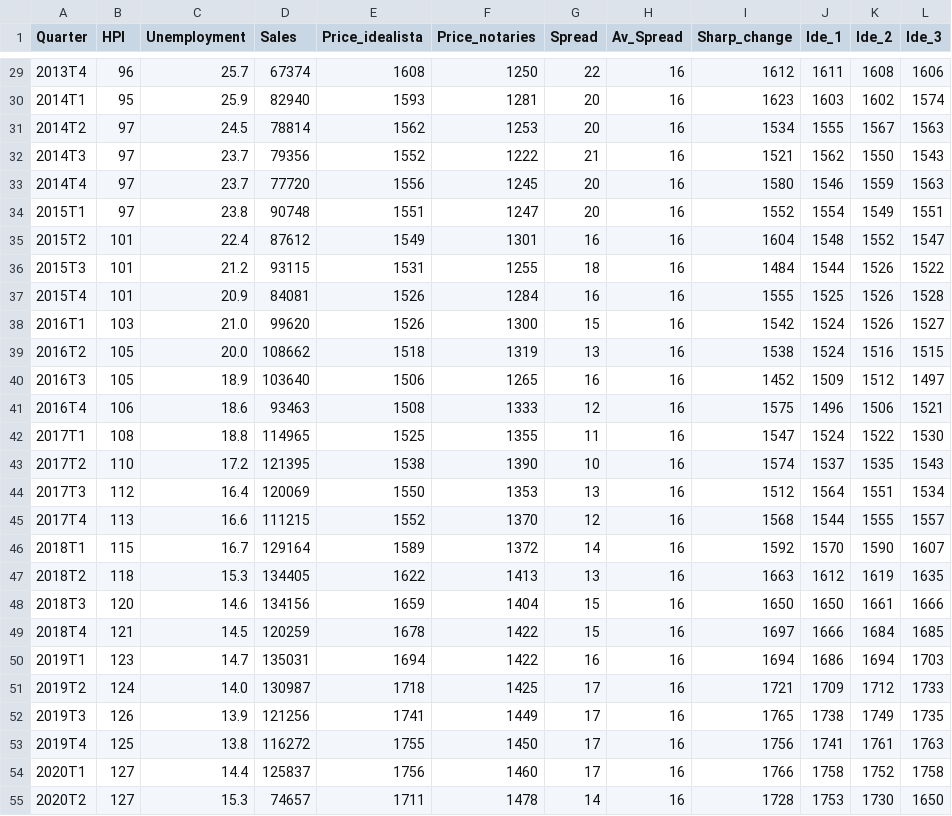
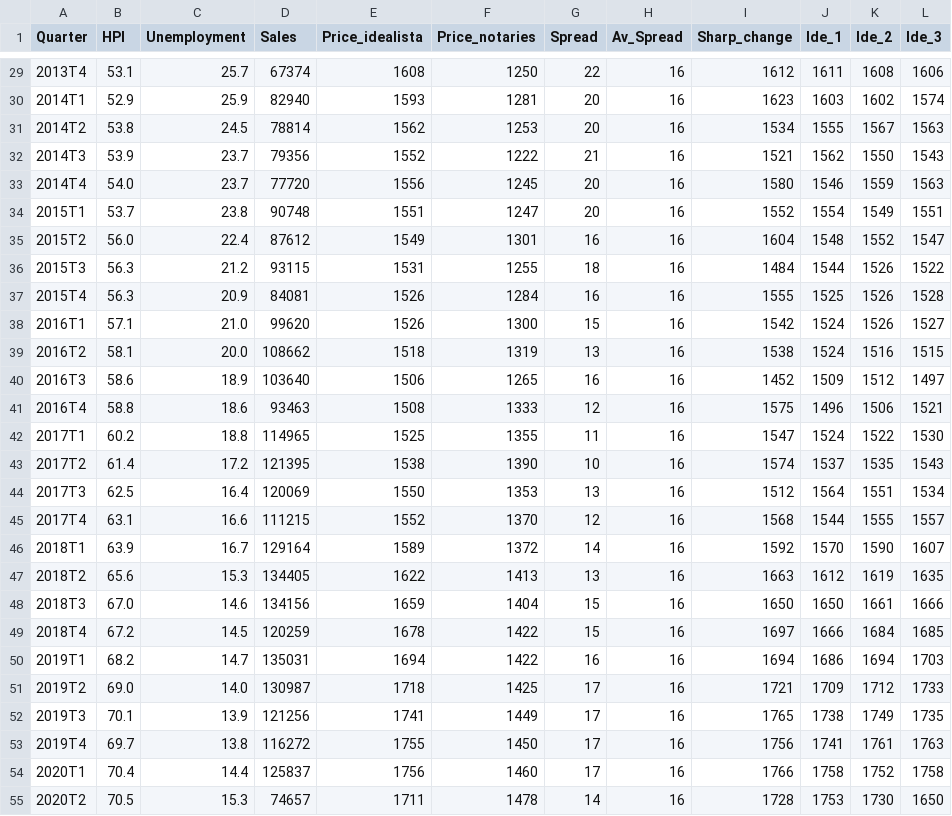
Before and after one commit to galetaire/spahousing, a CSV file: public/docs/spain_stats_quarterly.csv, drawn as a sheet; only a part is shown, gaps mark what is left out; the diff covers the shown part only.

```diff
--- a/public/docs/spain_stats_quarterly.csv
+++ b/public/docs/spain_stats_quarterly.csv
@@ -29,27 +29,27 @@
-2013T4,96,25.7,67374,1608,1250,22,16,1612,1611,1608,1606,,,
-2014T1,95,25.9,82940,1593,1281,20,16,1623,1603,1602,1574,,,
-2014T2,97,24.5,78814,1562,1253,20,16,1534,1555,1567,1563,,,
-2014T3,97,23.7,79356,1552,1222,21,16,1521,1562,1550,1543,,,
-2014T4,97,23.7,77720,1556,1245,20,16,1580,1546,1559,1563,,,
-2015T1,97,23.8,90748,1551,1247,20,16,1552,1554,1549,1551,,,
-2015T2,101,22.4,87612,1549,1301,16,16,1604,1548,1552,1547,,,
-2015T3,101,21.2,93115,1531,1255,18,16,1484,1544,1526,1522,,,
-2015T4,101,20.9,84081,1526,1284,16,16,1555,1525,1526,1528,,,
-2016T1,103,21.0,99620,1526,1300,15,16,1542,1524,1526,1527,,,
-2016T2,105,20.0,108662,1518,1319,13,16,1538,1524,1516,1515,,,
-2016T3,105,18.9,103640,1506,1265,16,16,1452,1509,1512,1497,,,
-2016T4,106,18.6,93463,1508,1333,12,16,1575,1496,1506,1521,,,
-2017T1,108,18.8,114965,1525,1355,11,16,1547,1524,1522,1530,,,
-2017T2,110,17.2,121395,1538,1390,10,16,1574,1537,1535,1543,,,
-2017T3,112,16.4,120069,1550,1353,13,16,1512,1564,1551,1534,,,
-2017T4,113,16.6,111215,1552,1370,12,16,1568,1544,1555,1557,,,
-2018T1,115,16.7,129164,1589,1372,14,16,1592,1570,1590,1607,,,
-2018T2,118,15.3,134405,1622,1413,13,16,1663,1612,1619,1635,,,
-2018T3,120,14.6,134156,1659,1404,15,16,1650,1650,1661,1666,,,
-2018T4,121,14.5,120259,1678,1422,15,16,1697,1666,1684,1685,,,
-2019T1,123,14.7,135031,1694,1422,16,16,1694,1686,1694,1703,,,
-2019T2,124,14.0,130987,1718,1425,17,16,1721,1709,1712,1733,,,
-2019T3,126,13.9,121256,1741,1449,17,16,1765,1738,1749,1735,,,
-2019T4,125,13.8,116272,1755,1450,17,16,1756,1741,1761,1763,,,
-2020T1,127,14.4,125837,1756,1460,17,16,1766,1758,1752,1758,,,
-2020T2,127,15.3,74657,1711,1478,14,16,1728,1753,1730,1650,,,
+2013T4,53.1,25.7,67374,1608,1250,22,16,1612,1611,1608,1606,,,
+2014T1,52.9,25.9,82940,1593,1281,20,16,1623,1603,1602,1574,,,
+2014T2,53.8,24.5,78814,1562,1253,20,16,1534,1555,1567,1563,,,
+2014T3,53.9,23.7,79356,1552,1222,21,16,1521,1562,1550,1543,,,
+2014T4,54.0,23.7,77720,1556,1245,20,16,1580,1546,1559,1563,,,
+2015T1,53.7,23.8,90748,1551,1247,20,16,1552,1554,1549,1551,,,
+2015T2,56.0,22.4,87612,1549,1301,16,16,1604,1548,1552,1547,,,
+2015T3,56.3,21.2,93115,1531,1255,18,16,1484,1544,1526,1522,,,
+2015T4,56.3,20.9,84081,1526,1284,16,16,1555,1525,1526,1528,,,
+2016T1,57.1,21.0,99620,1526,1300,15,16,1542,1524,1526,1527,,,
+2016T2,58.1,20.0,108662,1518,1319,13,16,1538,1524,1516,1515,,,
+2016T3,58.6,18.9,103640,1506,1265,16,16,1452,1509,1512,1497,,,
+2016T4,58.8,18.6,93463,1508,1333,12,16,1575,1496,1506,1521,,,
+2017T1,60.2,18.8,114965,1525,1355,11,16,1547,1524,1522,1530,,,
+2017T2,61.4,17.2,121395,1538,1390,10,16,1574,1537,1535,1543,,,
+2017T3,62.5,16.4,120069,1550,1353,13,16,1512,1564,1551,1534,,,
+2017T4,63.1,16.6,111215,1552,1370,12,16,1568,1544,1555,1557,,,
+2018T1,63.9,16.7,129164,1589,1372,14,16,1592,1570,1590,1607,,,
+2018T2,65.6,15.3,134405,1622,1413,13,16,1663,1612,1619,1635,,,
+2018T3,67.0,14.6,134156,1659,1404,15,16,1650,1650,1661,1666,,,
+2018T4,67.2,14.5,120259,1678,1422,15,16,1697,1666,1684,1685,,,
+2019T1,68.2,14.7,135031,1694,1422,16,16,1694,1686,1694,1703,,,
+2019T2,69.0,14.0,130987,1718,1425,17,16,1721,1709,1712,1733,,,
+2019T3,70.1,13.9,121256,1741,1449,17,16,1765,1738,1749,1735,,,
+2019T4,69.7,13.8,116272,1755,1450,17,16,1756,1741,1761,1763,,,
+2020T1,70.4,14.4,125837,1756,1460,17,16,1766,1758,1752,1758,,,
+2020T2,70.5,15.3,74657,1711,1478,14,16,1728,1753,1730,1650,,,
```
Also changed, not shown: 2 added rows and 89 edited cells elsewhere in this file, public/docs/spain_stats_csv.csv, 6 other files.
